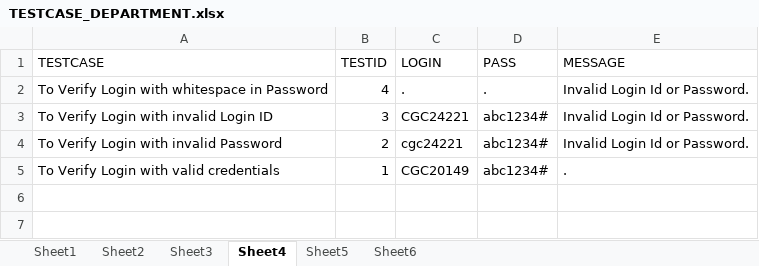
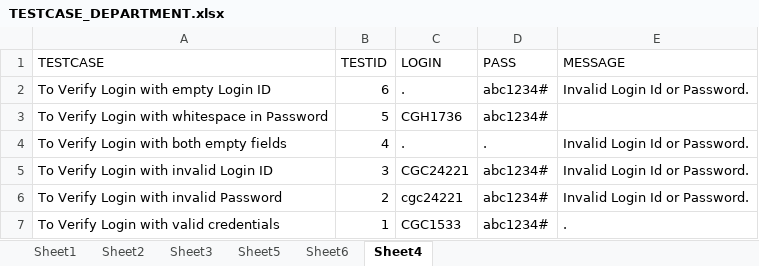
Before and after one commit to Capri-Global-Capital-Ltd/cube-web-automation, an Excel workbook: File/TESTCASE_DEPARTMENT.xlsx, sheet Sheet4, drawn as a sheet; values as stored, in another font and other column widths than the file's, no borders; addresses are those after the commit; the diff names each change by its address in the sheet, - before the commit and + after, or states it on an @@ line.

```diff
--- a/File/TESTCASE_DEPARTMENT.xlsx (sheet Sheet4)
+++ b/File/TESTCASE_DEPARTMENT.xlsx (sheet Sheet4)
@@ sheet tab order changed: Sheet1 | Sheet2 | Sheet3 | Sheet5 | Sheet6 | Sheet4 @@
+row 2: To Verify Login with empty Login ID | 6 | . | abc1234# | Invalid Login Id or Password.
+row 3: To Verify Login with whitespace in Password | 5 | CGH1736 | abc1234#
-A4 (TESTCASE): To Verify Login with whitespace in Password
+A4 (TESTCASE): To Verify Login with both empty fields
-C7 (LOGIN): CGC20149
+C7 (LOGIN): CGC1533
```
Also changed, not shown: File/TESTCASES_CUBE_LOGIN.xlsx, File/TESTCASES_SALARY_LOGIN.xlsx, 42 other files.
